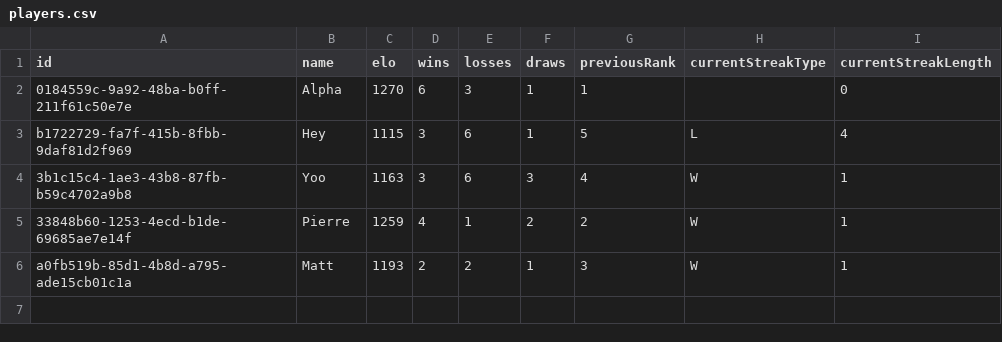
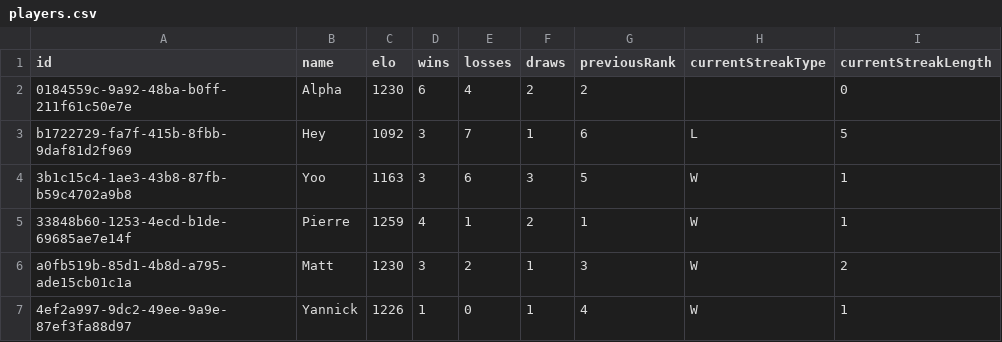
Before and after one commit to Ipuch/game-of-stick-elo-tracker, a CSV file: saved_games/cocorico/players.csv, drawn as a sheet.

```diff
--- a/saved_games/cocorico/players.csv
+++ b/saved_games/cocorico/players.csv
@@ -1,6 +1,7 @@
 id,name,elo,wins,losses,draws,previousRank,currentStreakType,currentStreakLength
-0184559c-9a92-48ba-b0ff-211f61c50e7e,Alpha,1270,6,3,1,1,,0
-b1722729-fa7f-415b-8fbb-9daf81d2f969,Hey,1115,3,6,1,5,L,4
-3b1c15c4-1ae3-43b8-87fb-b59c4702a9b8,Yoo,1163,3,6,3,4,W,1
-33848b60-1253-4ecd-b1de-69685ae7e14f,Pierre,1259,4,1,2,2,W,1
-a0fb519b-85d1-4b8d-a795-ade15cb01c1a,Matt,1193,2,2,1,3,W,1
+0184559c-9a92-48ba-b0ff-211f61c50e7e,Alpha,1230,6,4,2,2,,0
+b1722729-fa7f-415b-8fbb-9daf81d2f969,Hey,1092,3,7,1,6,L,5
+3b1c15c4-1ae3-43b8-87fb-b59c4702a9b8,Yoo,1163,3,6,3,5,W,1
+33848b60-1253-4ecd-b1de-69685ae7e14f,Pierre,1259,4,1,2,1,W,1
+a0fb519b-85d1-4b8d-a795-ade15cb01c1a,Matt,1230,3,2,1,3,W,2
+4ef2a997-9dc2-49ee-9a9e-87ef3fa88d97,Yannick,1226,1,0,1,4,W,1
```
Also changed, not shown: saved_games/cocorico/matches.csv, 3 other files.
